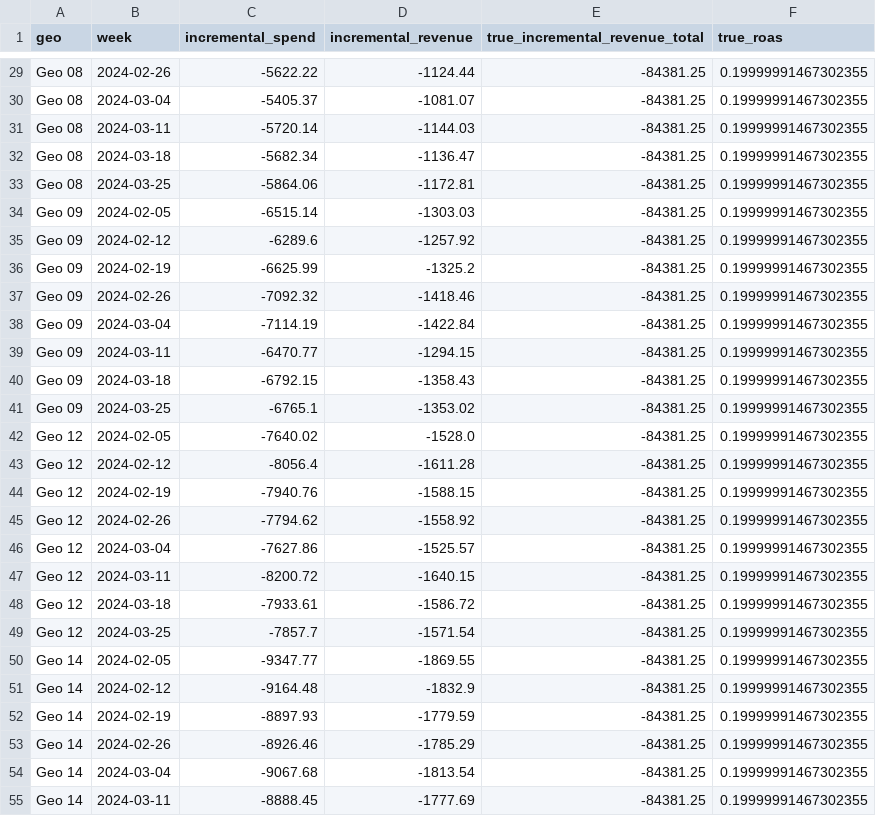
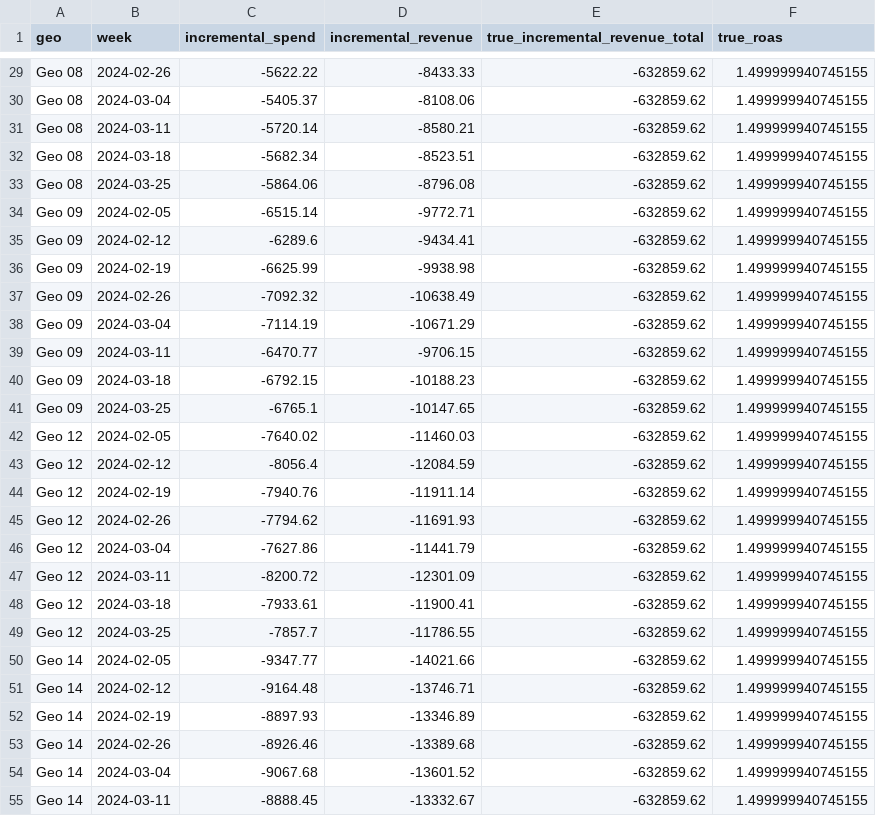
Before and after one commit to takechanman1228/marketing-science-in-python, a CSV file: data/generated/part6/sec6.3-geo/geo_ground_truth.csv, drawn as a sheet; only a part is shown, gaps mark what is left out; the diff covers the shown part only; the diff names each change by its address in the sheet, - before the commit and + after, or states it on an @@ line.

```diff
--- a/data/generated/part6/sec6.3-geo/geo_ground_truth.csv
+++ b/data/generated/part6/sec6.3-geo/geo_ground_truth.csv
-D29 (incremental_revenue): -1124.44
+D29 (incremental_revenue): -8433.33
-E29:E55 (true_incremental_revenue_total): -84381.25
+E29:E55 (true_incremental_revenue_total): -632859.62
-F29:F55 (true_roas): 0.19999991467302355
+F29:F55 (true_roas): 1.499999940745155
-D30 (incremental_revenue): -1081.07
+D30 (incremental_revenue): -8108.06
-D31 (incremental_revenue): -1144.03
+D31 (incremental_revenue): -8580.21
-D32 (incremental_revenue): -1136.47
+D32 (incremental_revenue): -8523.51
-D33 (incremental_revenue): -1172.81
+D33 (incremental_revenue): -8796.08
-D34 (incremental_revenue): -1303.03
+D34 (incremental_revenue): -9772.71
-D35 (incremental_revenue): -1257.92
+D35 (incremental_revenue): -9434.41
-D36 (incremental_revenue): -1325.2
+D36 (incremental_revenue): -9938.98
-D37 (incremental_revenue): -1418.46
+D37 (incremental_revenue): -10638.49
-D38 (incremental_revenue): -1422.84
+D38 (incremental_revenue): -10671.29
-D39 (incremental_revenue): -1294.15
+D39 (incremental_revenue): -9706.15
-D40 (incremental_revenue): -1358.43
+D40 (incremental_revenue): -10188.23
-D41 (incremental_revenue): -1353.02
+D41 (incremental_revenue): -10147.65
-D42 (incremental_revenue): -1528.0
+D42 (incremental_revenue): -11460.03
-D43 (incremental_revenue): -1611.28
+D43 (incremental_revenue): -12084.59
-D44 (incremental_revenue): -1588.15
+D44 (incremental_revenue): -11911.14
-D45 (incremental_revenue): -1558.92
+D45 (incremental_revenue): -11691.93
-D46 (incremental_revenue): -1525.57
+D46 (incremental_revenue): -11441.79
-D47 (incremental_revenue): -1640.15
+D47 (incremental_revenue): -12301.09
-D48 (incremental_revenue): -1586.72
+D48 (incremental_revenue): -11900.41
-D49 (incremental_revenue): -1571.54
+D49 (incremental_revenue): -11786.55
-D50 (incremental_revenue): -1869.55
+D50 (incremental_revenue): -14021.66
-D51 (incremental_revenue): -1832.9
+D51 (incremental_revenue): -13746.71
-D52 (incremental_revenue): -1779.59
+D52 (incremental_revenue): -13346.89
-D53 (incremental_revenue): -1785.29
+D53 (incremental_revenue): -13389.68
-D54 (incremental_revenue): -1813.54
+D54 (incremental_revenue): -13601.52
-D55 (incremental_revenue): -1777.69
+D55 (incremental_revenue): -13332.67
```
Also changed, not shown: 111 edited cells elsewhere in this file, data/generated/part6/sec6.2-mmm/mmm_ground_truth_roi.csv, data/generated/part6/sec6.2-mmm/mmm_synthetic_data.csv, 10 other files.
